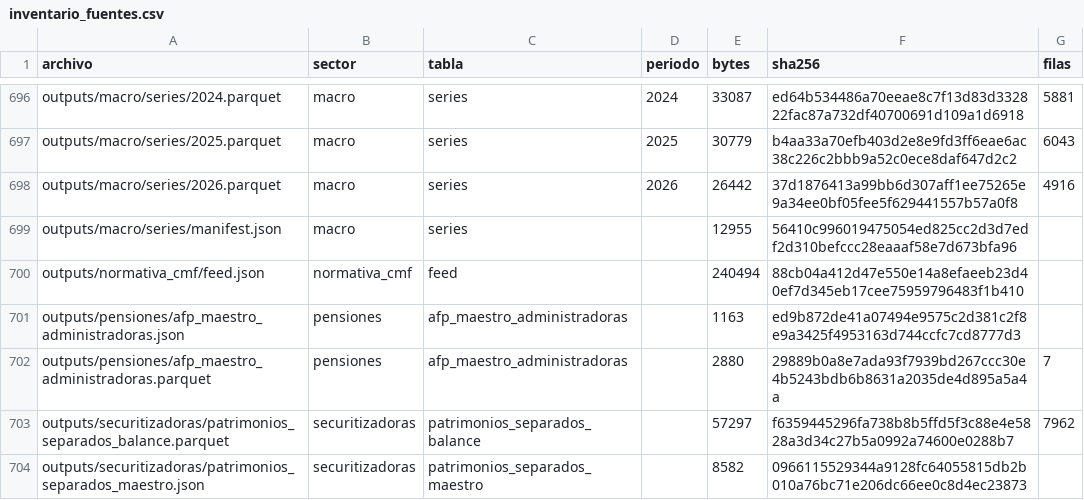
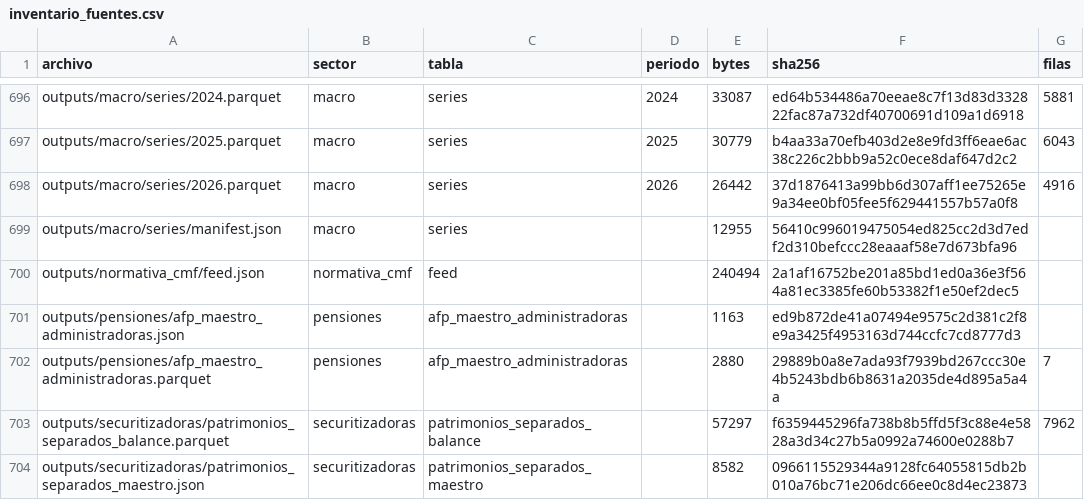
Before and after one commit to joaquinignaciomondaca-code/Sistema_de_Informacion_Financiera_de_Chile, a CSV file: docs/reproducibilidad/inventario_fuentes.csv, drawn as a sheet; only a part is shown, gaps mark what is left out.

Commit message:
Contrato derivado: esquemas, catálogo y resultados de los datos publicados

```diff
--- a/docs/reproducibilidad/inventario_fuentes.csv
+++ b/docs/reproducibilidad/inventario_fuentes.csv
@@ -699,3 +699,3 @@ outputs/macro/series/2026.parquet,macro,series,2026,26442,37d1876413a99bb6d307af
 outputs/macro/series/manifest.json,macro,series,,12955,56410c996019475054ed825cc2d3d7edf2d310befccc28eaaaf58e7d673bfa96,
-outputs/normativa_cmf/feed.json,normativa_cmf,feed,,240494,88cb04a412d47e550e14a8efaeeb23d40ef7d345eb17cee75959796483f1b410,
+outputs/normativa_cmf/feed.json,normativa_cmf,feed,,240494,2a1af16752be201a85bd1ed0a36e3f564a81ec3385fe60b53382f1e50ef2dec5,
 outputs/pensiones/afp_maestro_administradoras.json,pensiones,afp_maestro_administradoras,,1163,ed9b872de41a07494e9575c2d381c2f8e9a3425f4953163d744ccfc7cd8777d3,
```
